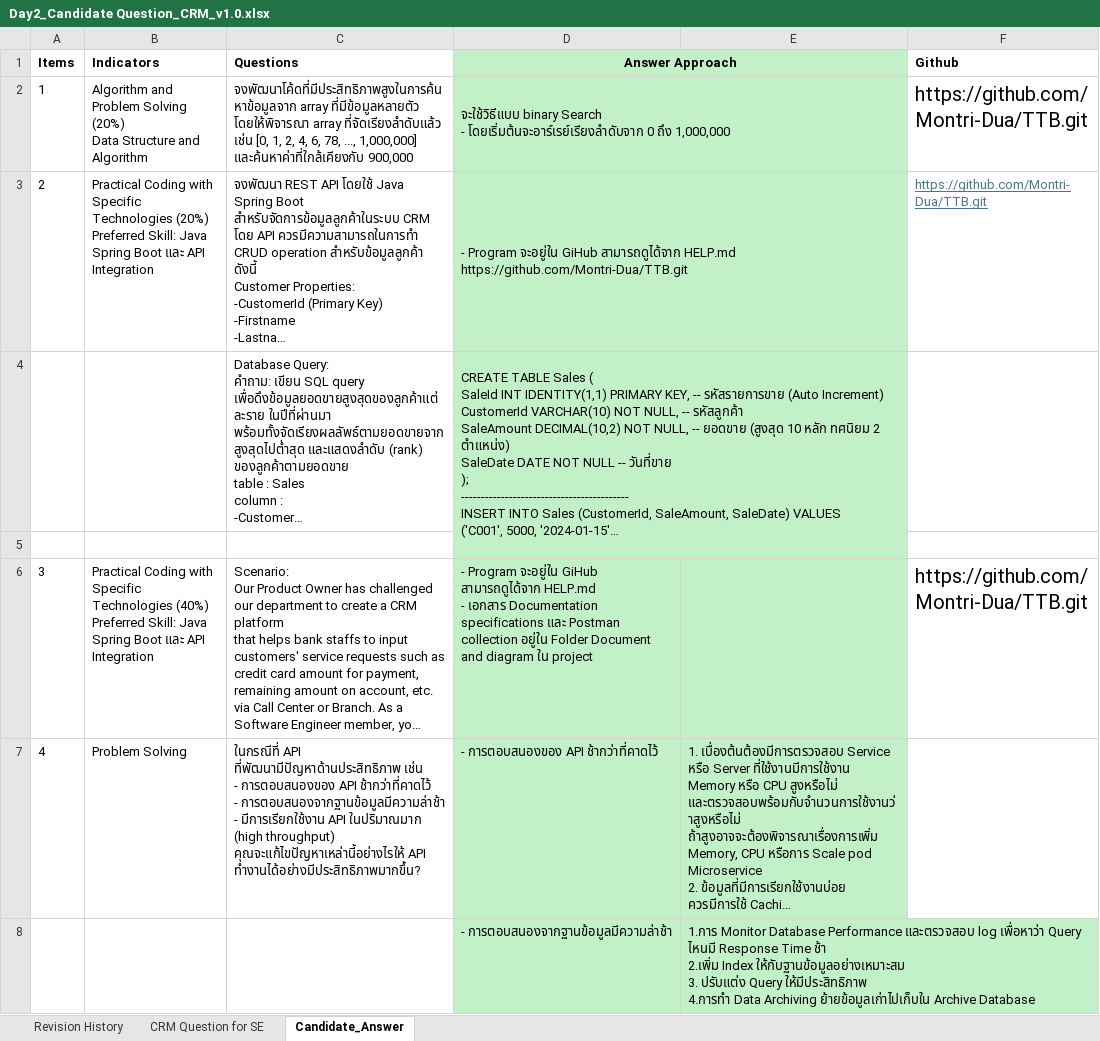
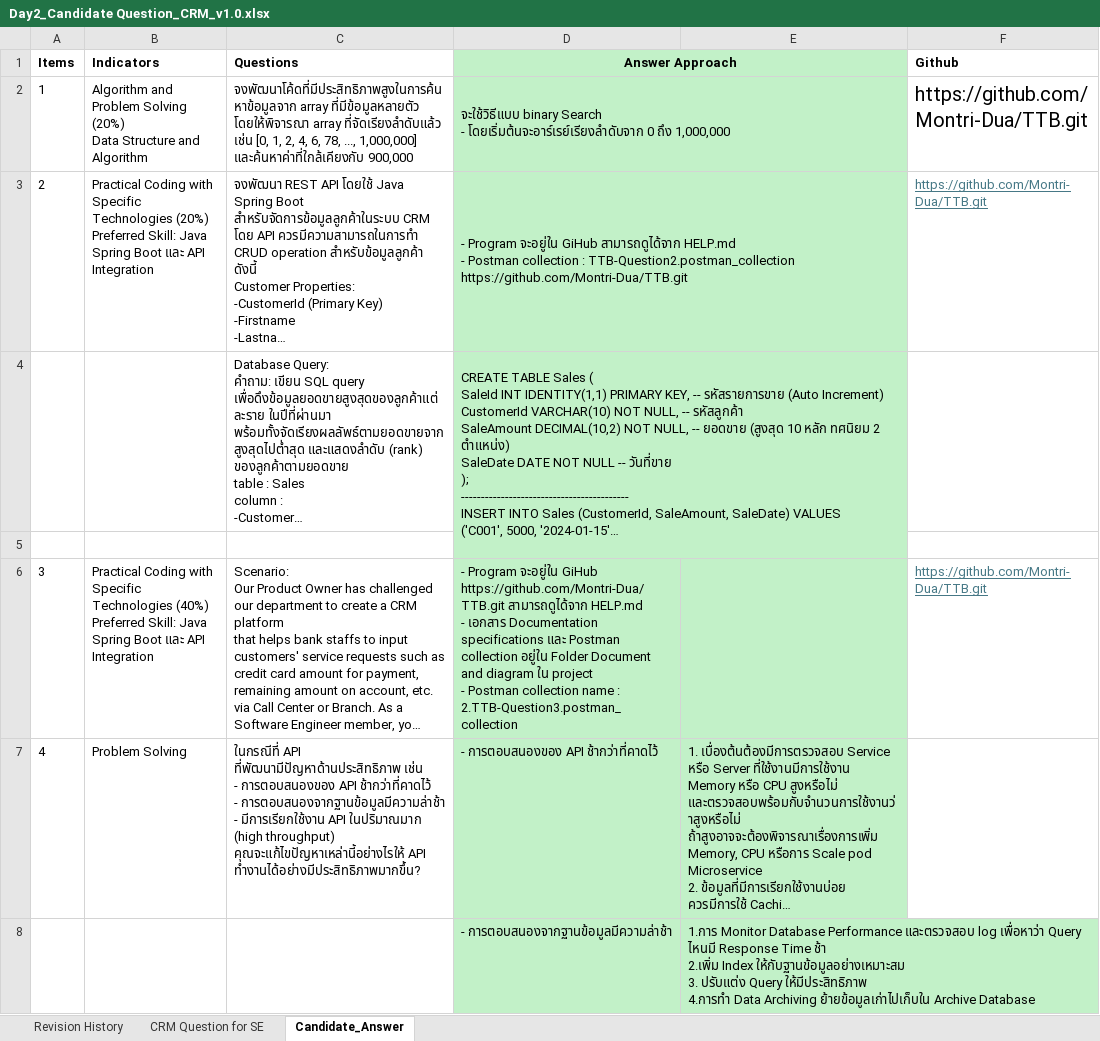
Before and after one commit to Montri-Dua/TTB, an Excel workbook: Day2_Candidate Question_CRM_v1.0.xlsx, sheet Candidate_Answer, drawn as a sheet; only a part is shown; long unchanged cells end in …; values as stored, in another font and other column widths than the file's, no borders; ↵ is a line break in a cell; the diff names each change by its address in the sheet, - before the commit and + after, or states it on an @@ line.

Commit message:
Update Day2_Candidate Question_CRM_v1.0.xlsx

```diff
--- a/Day2_Candidate Question_CRM_v1.0.xlsx (sheet Candidate_Answer)
+++ b/Day2_Candidate Question_CRM_v1.0.xlsx (sheet Candidate_Answer)
-D3 (Answer Approach): …สามารถดูได้จาก HELP.md ↵ https://github.com/Montri-Dua/TTB.git
+D3 (Answer Approach): …สามารถดูได้จาก HELP.md ↵ - Postman collection : TTB-Question2.postman_collection ↵ https://github.com/Montri-Dua/TTB.git
-D6 (Answer Approach): …จะอยู่ใน GiHub สามารถดูได้จาก HELP.md ↵ - เอกสาร Documentation specifications และ Postman collection อยู่ใน Folder Document and diagram ใน project
+D6 (Answer Approach): …จะอยู่ใน GiHub https://github.com/Montri-Dua/TTB.git สามารถดูได้จาก HELP.md ↵ - เอกสาร Documentation specifications และ Postman collection อยู่ใน Folder Document and diagram ใน project ↵ - Postman collection name : 2.TTB-Question3.postman_collection
@@ F6 underline: off → on, text colour: black → #467886, text size: smaller @@
```
